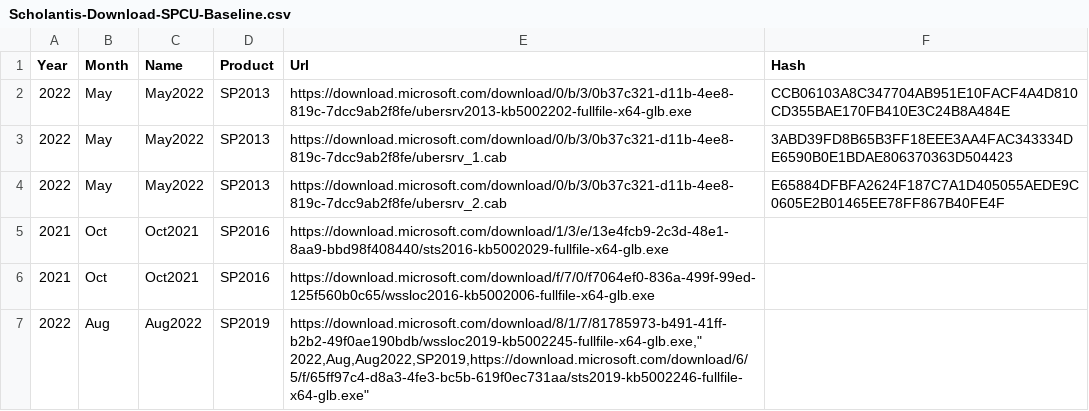
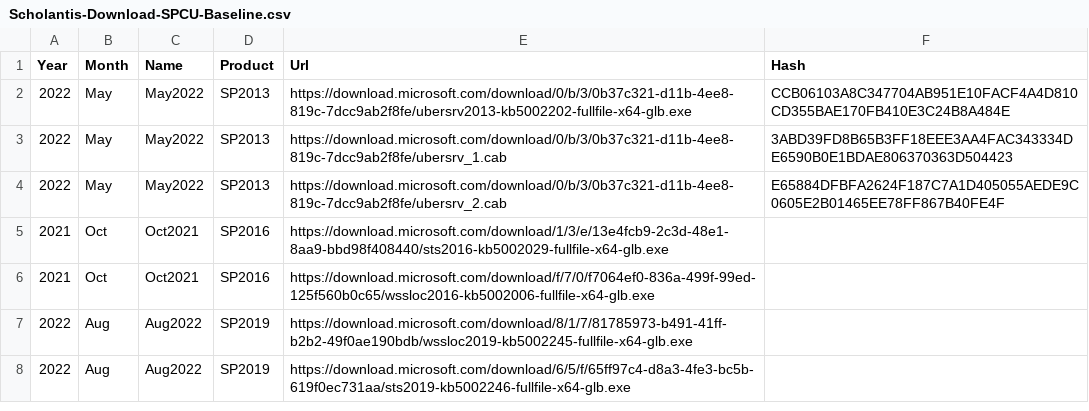
Before and after one commit to shanepoint/sl-patchlantis, a CSV file: Scholantis-Download-SPCU-Baseline.csv, drawn as a sheet.

Commit message:
Update Scholantis-Download-SPCU-Baseline.csv

```diff
--- a/Scholantis-Download-SPCU-Baseline.csv
+++ b/Scholantis-Download-SPCU-Baseline.csv
@@ -6,3 +6,3 @@ Year,Month,Name,Product,Url,Hash
 2021,Oct,Oct2021,SP2016,"https://download.microsoft.com/download/f/7/0/f7064ef0-836a-499f-99ed-125f560b0c65/wssloc2016-kb5002006-fullfile-x64-glb.exe",""
-2022,Aug,Aug2022,SP2019,"https://download.microsoft.com/download/8/1/7/81785973-b491-41ff-b2b2-49f0ae190bdb/wssloc2019-kb5002245-fullfile-x64-glb.exe,""
-2022,Aug,Aug2022,SP2019,"https://download.microsoft.com/download/6/5/f/65ff97c4-d8a3-4fe3-bc5b-619f0ec731aa/sts2019-kb5002246-fullfile-x64-glb.exe",""
+2022,Aug,Aug2022,SP2019,"https://download.microsoft.com/download/8/1/7/81785973-b491-41ff-b2b2-49f0ae190bdb/wssloc2019-kb5002245-fullfile-x64-glb.exe",""
+2022,Aug,Aug2022,SP2019,"https://download.microsoft.com/download/6/5/f/65ff97c4-d8a3-4fe3-bc5b-619f0ec731aa/sts2019-kb5002246-fullfile-x64-glb.exe",""
```
